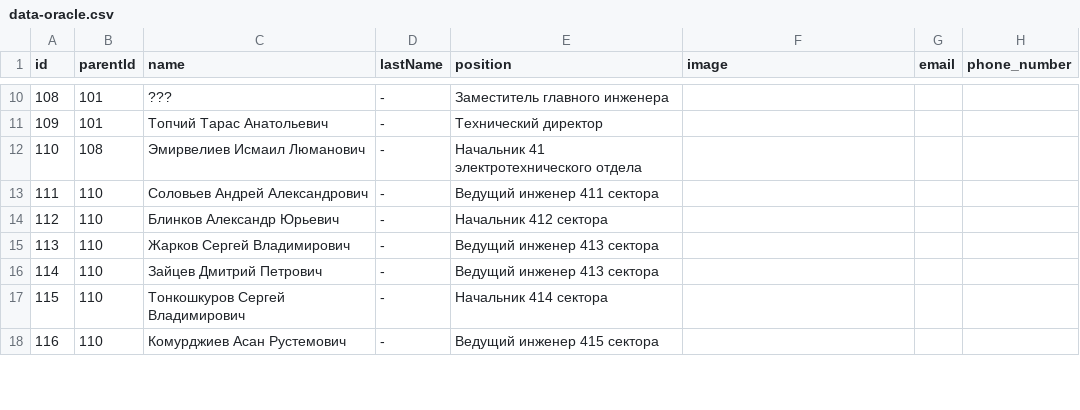
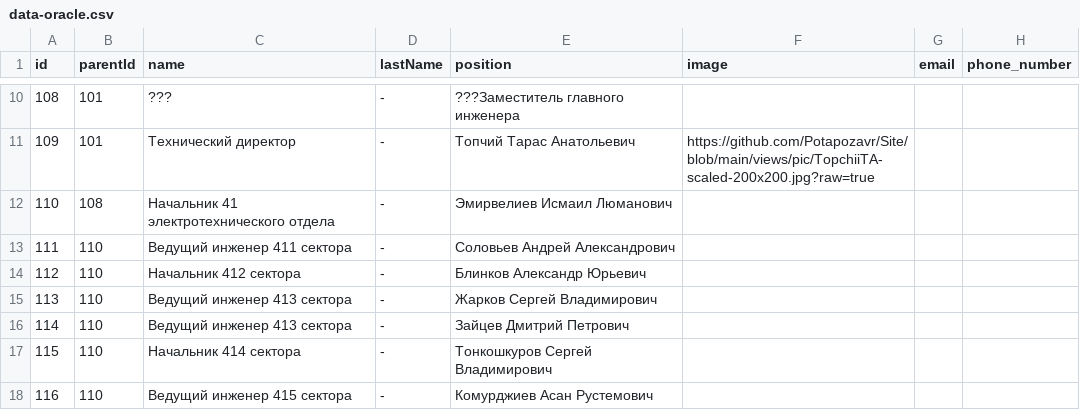
Before and after one commit to Potapozavr/Site, a CSV file: data-oracle.csv, drawn as a sheet; only a part is shown, gaps mark what is left out; the diff covers the shown part only; the diff names each change by its address in the sheet, - before the commit and + after, or states it on an @@ line.

Commit message:
Update data-oracle.csv

```diff
--- a/data-oracle.csv
+++ b/data-oracle.csv
-E10 (position): Заместитель главного инженера
+E10 (position): ???Заместитель главного инженера
-C11 (name): Топчий Тарас Анатольевич
+C11 (name): Технический директор
-E11 (position): Технический директор
+E11 (position): Топчий Тарас Анатольевич
-F11 (image): (empty)
+F11 (image): https://github.com/Potapozavr/Site/blob/main/views/pic/TopchiiTA-scaled-200x200.jpg?raw=true
-C12 (name): Эмирвелиев Исмаил Люманович
+C12 (name): Начальник 41 электротехнического отдела
-E12 (position): Начальник 41 электротехнического отдела
+E12 (position): Эмирвелиев Исмаил Люманович
-C13 (name): Соловьев Андрей Александрович
+C13 (name): Ведущий инженер 411 сектора
-E13 (position): Ведущий инженер 411 сектора
+E13 (position): Соловьев Андрей Александрович
-C14 (name): Блинков Александр Юрьевич
+C14 (name): Начальник 412 сектора
-E14 (position): Начальник 412 сектора
+E14 (position): Блинков Александр Юрьевич
-C15 (name): Жарков Сергей Владимирович
+C15 (name): Ведущий инженер 413 сектора
-E15 (position): Ведущий инженер 413 сектора
+E15 (position): Жарков Сергей Владимирович
-C16 (name): Зайцев Дмитрий Петрович
+C16 (name): Ведущий инженер 413 сектора
-E16 (position): Ведущий инженер 413 сектора
+E16 (position): Зайцев Дмитрий Петрович
-C17 (name): Тонкошкуров Сергей Владимирович
+C17 (name): Начальник 414 сектора
-E17 (position): Начальник 414 сектора
+E17 (position): Тонкошкуров Сергей Владимирович
-C18 (name): Комурджиев Асан Рустемович
+C18 (name): Ведущий инженер 415 сектора
-E18 (position): Ведущий инженер 415 сектора
+E18 (position): Комурджиев Асан Рустемович
```
Also changed, not shown: 2 added rows, 1 removed row and 21 edited cells elsewhere in this file.
